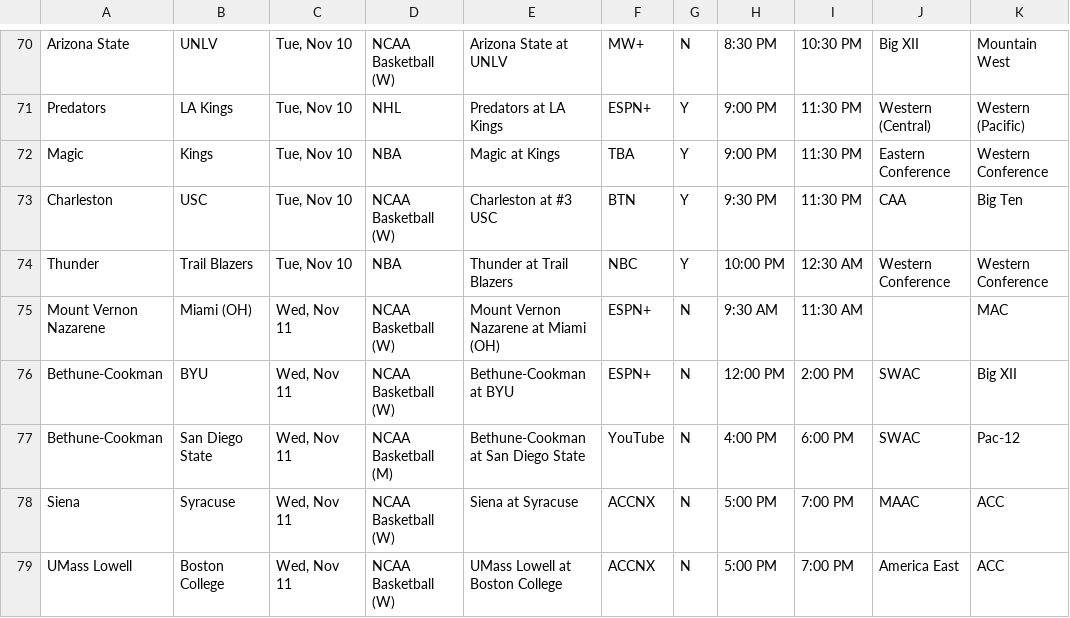
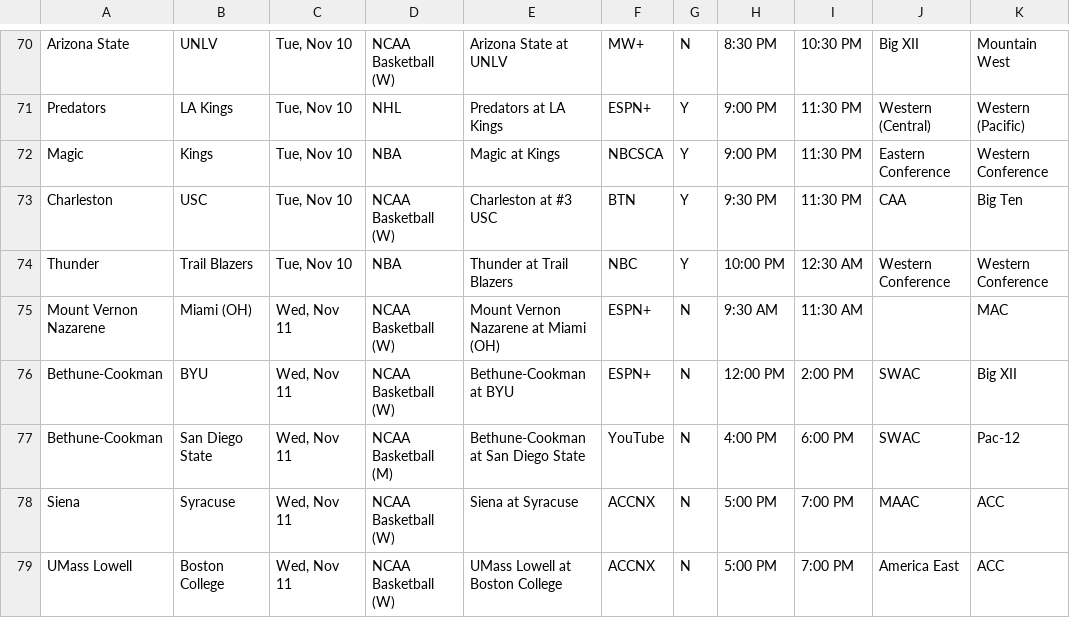
Before and after one commit to matthewkilleen0830/Sports-Viewing-Schedule, a CSV file: currentWeek/weekFull.csv, drawn as a sheet; only a part is shown, gaps mark what is left out.

Commit message:
TV network update.

```diff
--- a/currentWeek/weekFull.csv
+++ b/currentWeek/weekFull.csv
@@ -71,3 +71,3 @@ Arizona State,UNLV,"Tue, Nov 10",NCAA Basketball (W),Arizona State at UNLV,MW+,N
 Predators,LA Kings,"Tue, Nov 10",NHL,Predators at LA Kings,ESPN+,Y,9:00 PM,11:30 PM,Western (Central),Western (Pacific)
-Magic,Kings,"Tue, Nov 10",NBA,Magic at Kings,TBA,Y,9:00 PM,11:30 PM,Eastern Conference,Western Conference
+Magic,Kings,"Tue, Nov 10",NBA,Magic at Kings,NBCSCA,Y,9:00 PM,11:30 PM,Eastern Conference,Western Conference
 Charleston,USC,"Tue, Nov 10",NCAA Basketball (W),Charleston at #3 USC,BTN,Y,9:30 PM,11:30 PM,CAA,Big Ten
```
